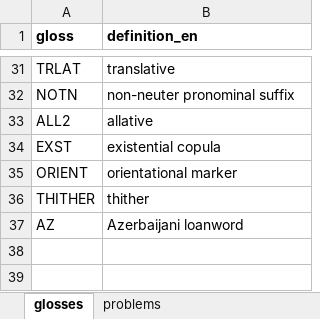
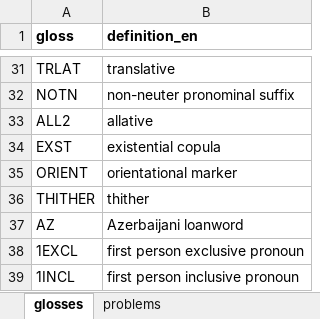
Before and after one commit to LingConLab/TALD, an Excel workbook: data/glosses.xlsx, sheet glosses, drawn as a sheet; only a part is shown, gaps mark what is left out; values as stored, in another font and other column widths than the file's, no borders; the diff names each change by its address in the sheet, - before the commit and + after, or states it on an @@ line.

```diff
--- a/data/glosses.xlsx (sheet glosses)
+++ b/data/glosses.xlsx (sheet glosses)
+row 38: 1EXCL | first person exclusive pronoun
+row 39: 1INCL | first person inclusive pronoun
```
Also changed, not shown: 3 other files.
